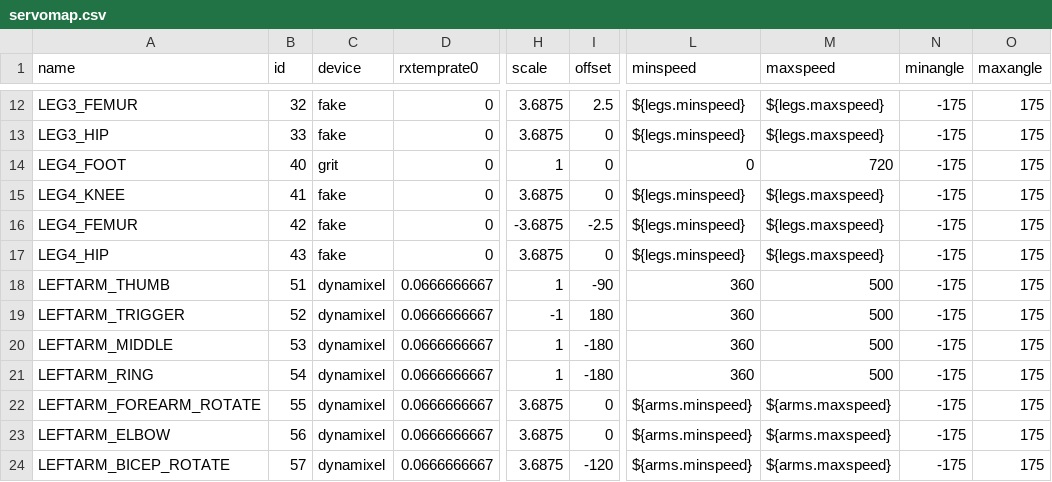
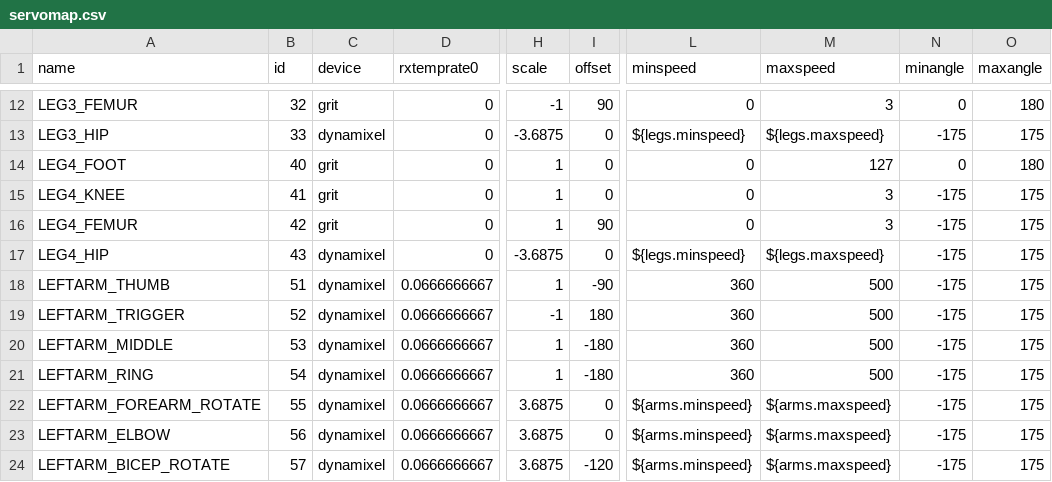
Before and after one commit to wmacevoy/grit, a CSV file: setup/servomap.csv, drawn as a sheet; only a part is shown, gaps mark what is left out; the diff covers the shown part only; the diff names each change by its address in the sheet, - before the commit and + after, or states it on an @@ line.

```diff
--- a/setup/servomap.csv
+++ b/setup/servomap.csv
-C12 (device): fake
+C12 (device): grit
-H12 (scale): 3.6875
+H12 (scale): -1
-I12 (offset): 2.5
+I12 (offset): 90
-L12 (minspeed): ${legs.minspeed}
+L12 (minspeed): 0
-M12 (maxspeed): ${legs.maxspeed}
+M12 (maxspeed): 3
-N12 (minangle): -175
+N12 (minangle): 0
-O12 (maxangle): 175
+O12 (maxangle): 180
-C13 (device): fake
+C13 (device): dynamixel
-H13 (scale): 3.6875
+H13 (scale): -3.6875
-M14 (maxspeed): 720
+M14 (maxspeed): 127
-N14 (minangle): -175
+N14 (minangle): 0
-O14 (maxangle): 175
+O14 (maxangle): 180
-C15:C16 (device): fake
+C15:C16 (device): grit
-H15 (scale): 3.6875
+H15 (scale): 1
-L15:L16 (minspeed): ${legs.minspeed}
+L15:L16 (minspeed): 0
-M15:M16 (maxspeed): ${legs.maxspeed}
+M15:M16 (maxspeed): 3
-H16 (scale): -3.6875
+H16 (scale): 1
-I16 (offset): -2.5
+I16 (offset): 90
-C17 (device): fake
+C17 (device): dynamixel
-H17 (scale): 3.6875
+H17 (scale): -3.6875
```
Also changed, not shown: 47 edited cells elsewhere in this file, 4 other files.
